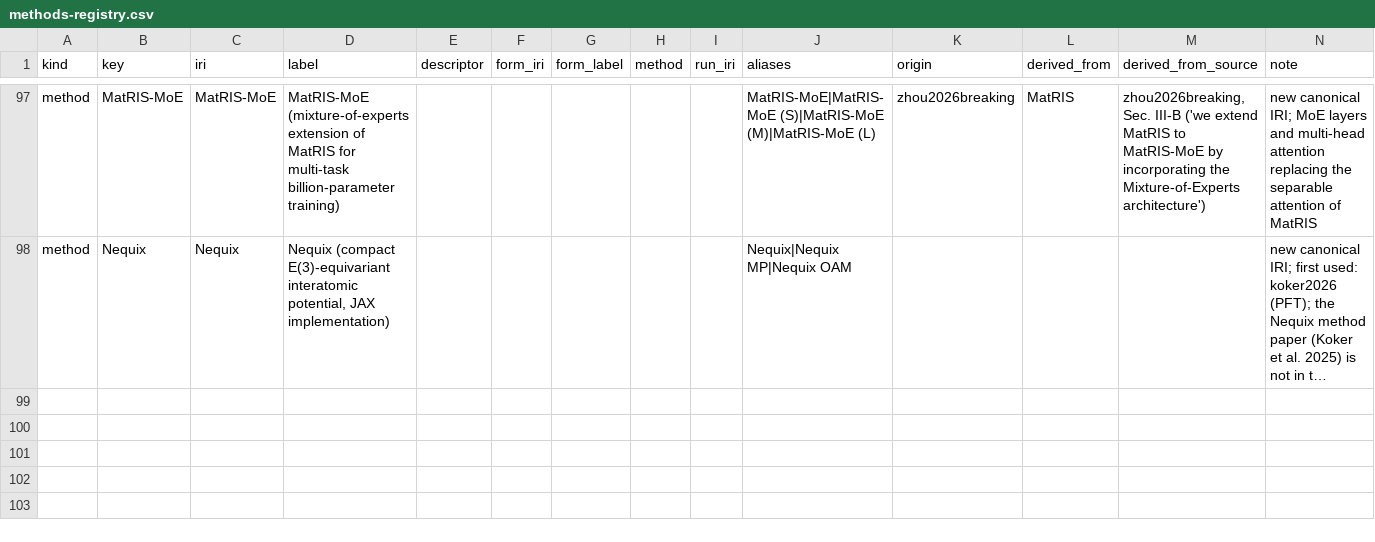
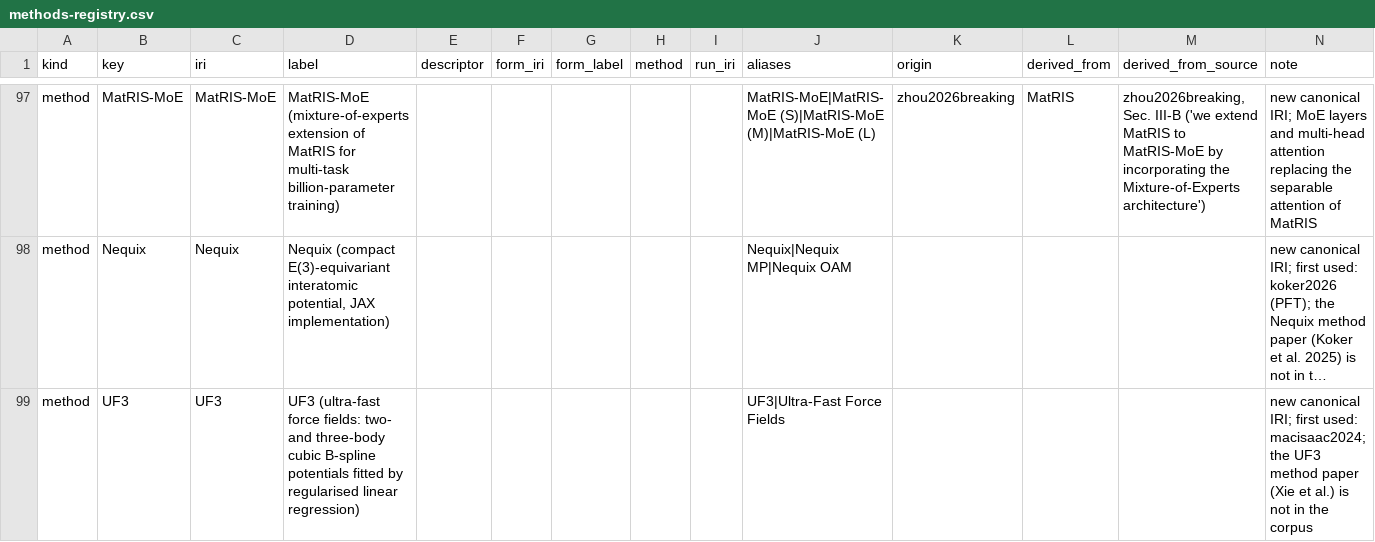
Before and after one commit to danielhz/mlips-ontology, a CSV file: artifacts/kg/methods-registry.csv, drawn as a sheet; only a part is shown, gaps mark what is left out; long unchanged cells end in …; the diff names each change by its address in the sheet, - before the commit and + after, or states it on an @@ line.

```diff
--- a/artifacts/kg/methods-registry.csv
+++ b/artifacts/kg/methods-registry.csv
+row 99: method | UF3 | UF3 | UF3 (ultra-fast force fields: two- and three-body cubic B-spline potentials fitted by regularised linear regression) |  |  |  |  |  | UF3|Ultra-Fast Force Fields |  |  |  | new canonical IRI; first used: macisaac2024; the UF3 method paper (Xie et al.) is not in the corpus
```
Also changed, not shown: artifacts/kg/datasets-splits.csv, artifacts/kg/population-log.csv, 19 other files.
